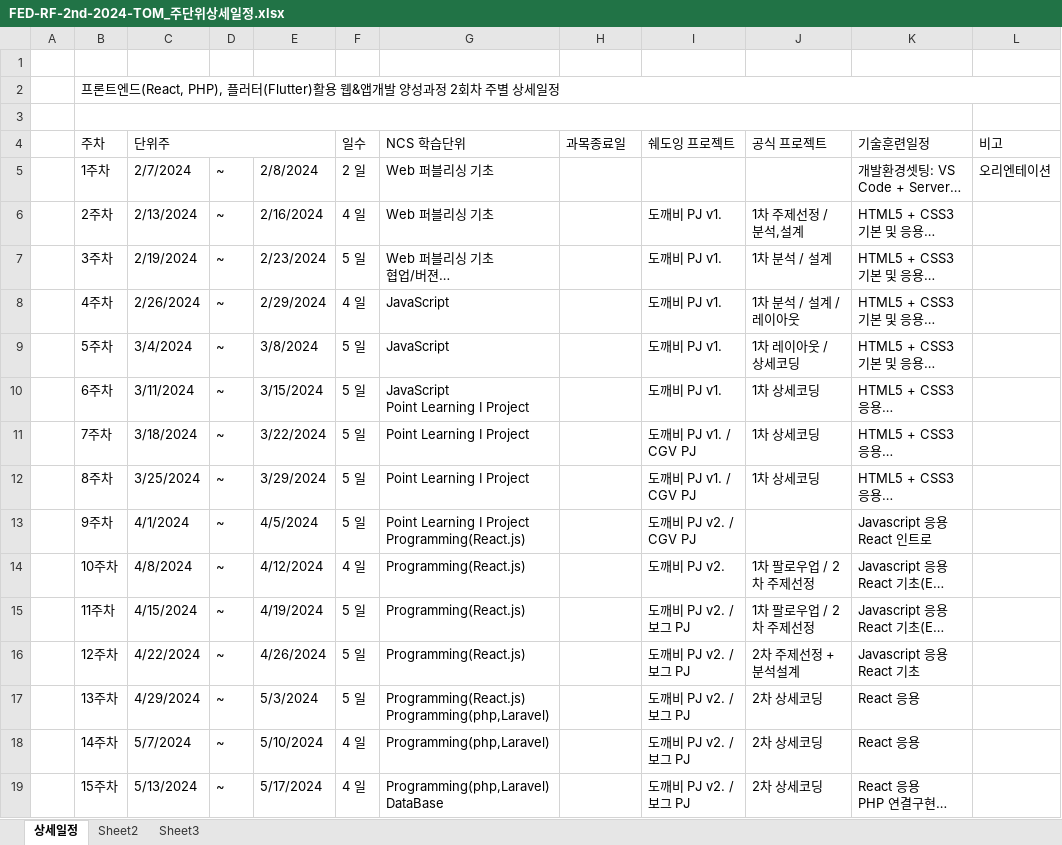
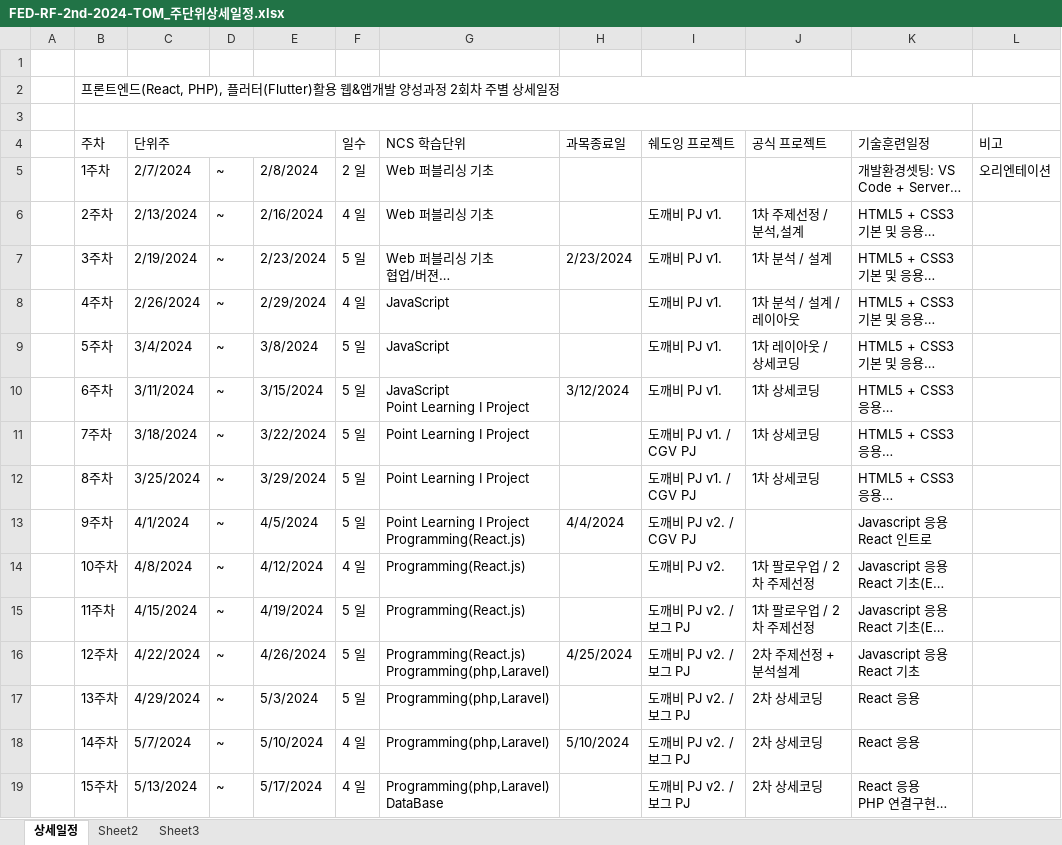
Before and after one commit to tombap8/FED-RF-2nd-2024-TOM, an Excel workbook: 000.커리큐럼/주단위상세일정엑셀/FED-RF-2nd-2024-TOM_주단위상세일정.xlsx, sheet 상세일정, drawn as a sheet; only a part is shown; long unchanged cells end in …; values as stored, in another font and other column widths than the file's, no cell formats; ↵ is a line break in a cell; the diff covers the shown part only; the diff names each change by its address in the sheet, - before the commit and + after, or states it on an @@ line.

Commit message:
Update FED-RF-2nd-2024-TOM_주단위상세일정.xlsx

```diff
--- a/000.커리큐럼/주단위상세일정엑셀/FED-RF-2nd-2024-TOM_주단위상세일정.xlsx (sheet 상세일정)
+++ b/000.커리큐럼/주단위상세일정엑셀/FED-RF-2nd-2024-TOM_주단위상세일정.xlsx (sheet 상세일정)
-H7 (과목종료일): (empty)
+H7 (과목종료일): 2/23/2024
-H10 (과목종료일): (empty)
+H10 (과목종료일): 3/12/2024
-H13 (과목종료일): (empty)
+H13 (과목종료일): 4/4/2024
-G16 (NCS 학습단위): Programming(React.js)
+G16 (NCS 학습단위): Programming(React.js) ↵ Programming(php,Laravel)
-H16 (과목종료일): (empty)
+H16 (과목종료일): 4/25/2024
-G17 (NCS 학습단위): Programming(React.js) ↵ Programming(php,Laravel)
+G17 (NCS 학습단위): Programming(php,Laravel)
-H18 (과목종료일): (empty)
+H18 (과목종료일): 5/10/2024
```
Also changed, not shown: 7 edited cells elsewhere in this sheet, cell formats.
